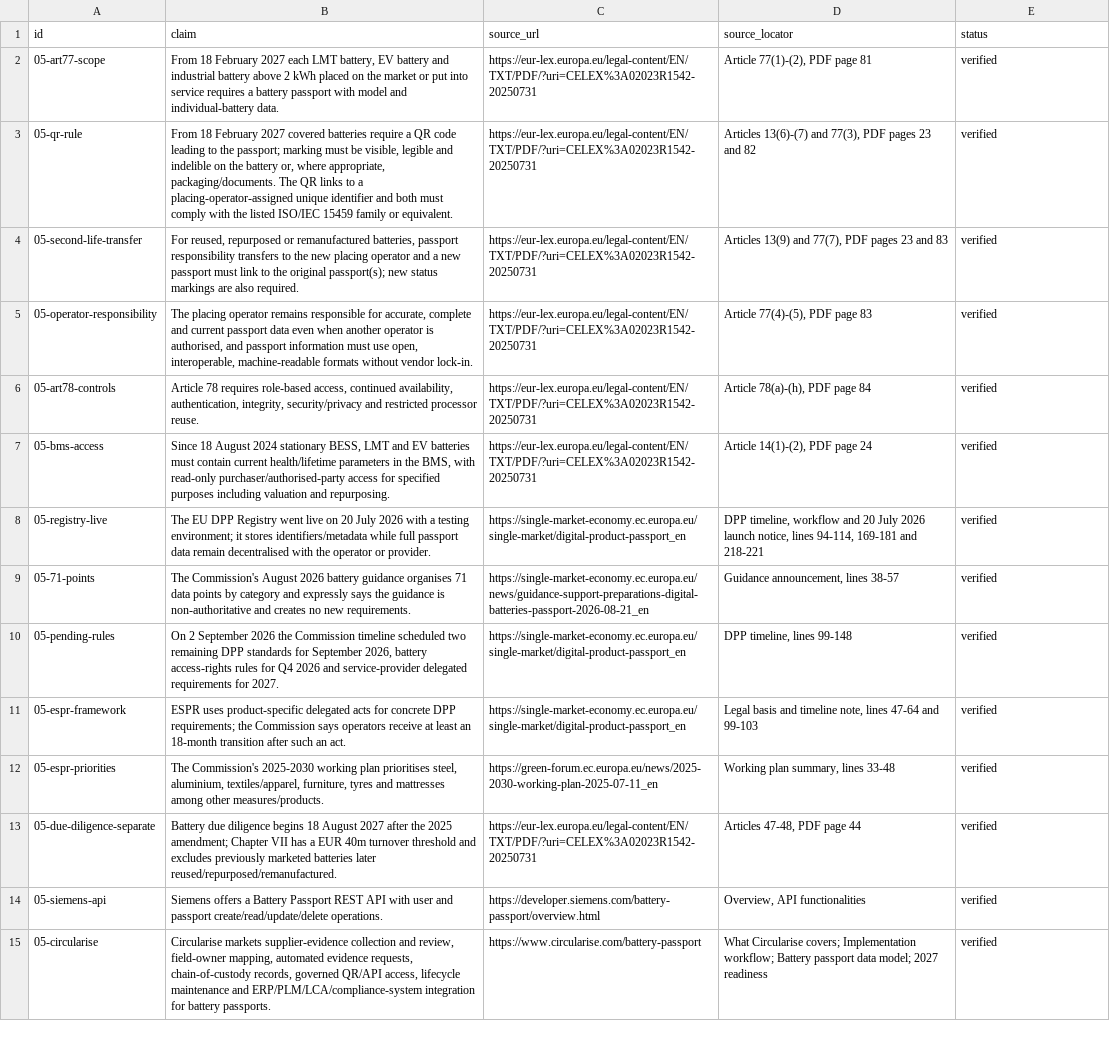
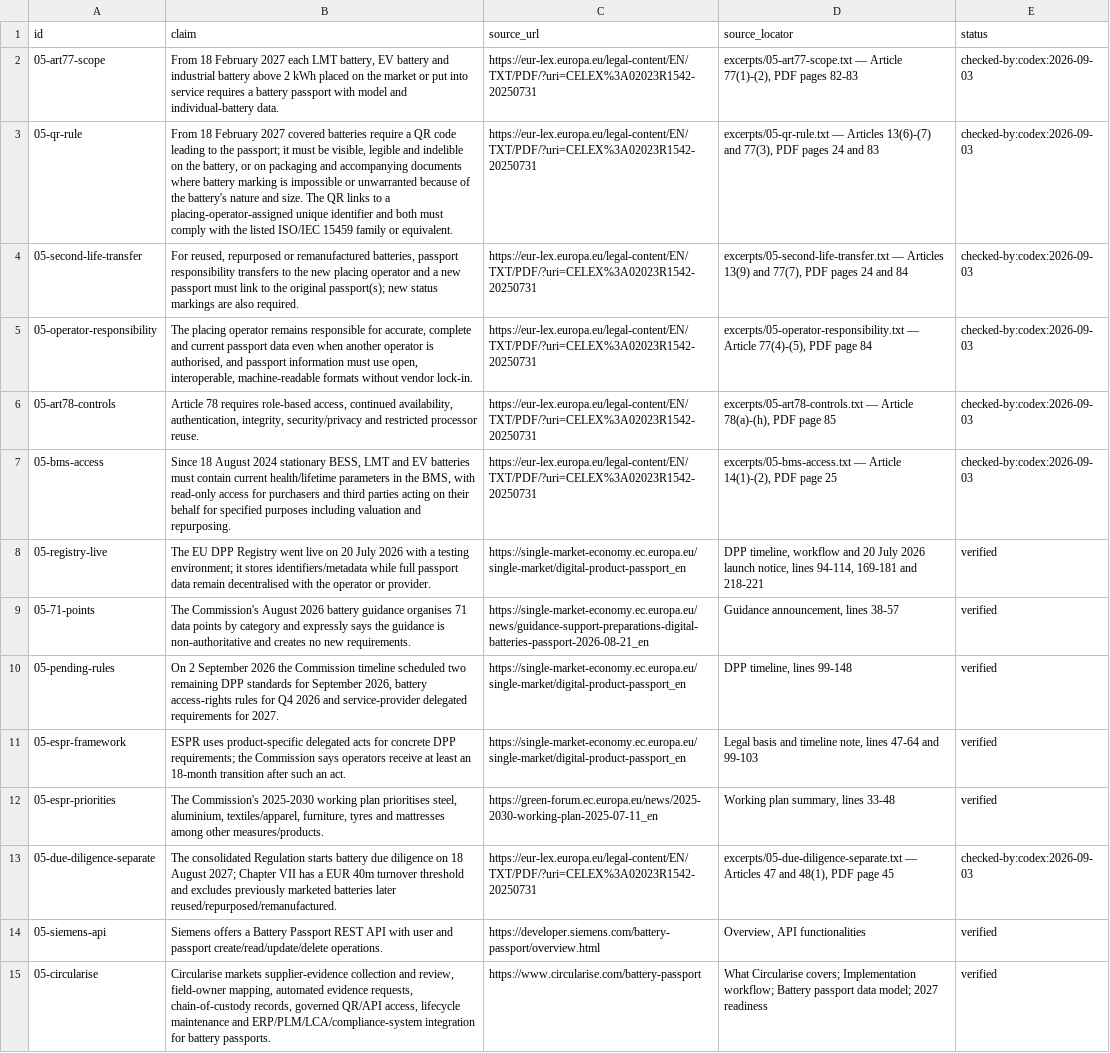
Before and after one commit to AnthonyKot/book18, a TSV file: checks/claims/05.tsv, drawn as a sheet; only a part is shown; the diff names each change by its address in the sheet, - before the commit and + after, or states it on an @@ line.

Commit message:
WIP essay 5 hardening: battery law claims

```diff
--- a/checks/claims/05.tsv
+++ b/checks/claims/05.tsv
-D2 (source_locator): Article 77(1)-(2), PDF page 81
+D2 (source_locator): excerpts/05-art77-scope.txt — Article 77(1)-(2), PDF pages 82-83
-E2:E7 (status): verified
+E2:E7 (status): checked-by:codex:2026-09-03
-B3 (claim): …the passport; marking must be visible, legible and indelible on the battery or, where appropriate, packaging/documents. The QR…
+B3 (claim): …the passport; it must be visible, legible and indelible on the battery, or on packaging and accompanying documents where battery marking is impossible or unwarranted because of the battery's nature and size. The QR…
-D3 (source_locator): Articles 13(6)-(7) and 77(3), PDF pages 23 and 82
+D3 (source_locator): excerpts/05-qr-rule.txt — Articles 13(6)-(7) and 77(3), PDF pages 24 and 83
-D4 (source_locator): Articles 13(9) and 77(7), PDF pages 23 and 83
+D4 (source_locator): excerpts/05-second-life-transfer.txt — Articles 13(9) and 77(7), PDF pages 24 and 84
-D5 (source_locator): Article 77(4)-(5), PDF page 83
+D5 (source_locator): excerpts/05-operator-responsibility.txt — Article 77(4)-(5), PDF page 84
-D6 (source_locator): Article 78(a)-(h), PDF page 84
+D6 (source_locator): excerpts/05-art78-controls.txt — Article 78(a)-(h), PDF page 85
-B7 (claim): …with read-only purchaser/authorised-party access for specified…
+B7 (claim): …with read-only access for purchasers and third parties acting on their behalf for specified…
-D7 (source_locator): Article 14(1)-(2), PDF page 24
+D7 (source_locator): excerpts/05-bms-access.txt — Article 14(1)-(2), PDF page 25
-B13 (claim): Battery due diligence begins 18 August 2027 after the 2025 amendment; Chapter VII…
+B13 (claim): The consolidated Regulation starts battery due diligence on 18 August 2027; Chapter VII…
-D13 (source_locator): Articles 47-48, PDF page 44
+D13 (source_locator): excerpts/05-due-diligence-separate.txt — Articles 47 and 48(1), PDF page 45
-E13 (status): verified
+E13 (status): checked-by:codex:2026-09-03
```
Also changed, not shown: 10 other files.
